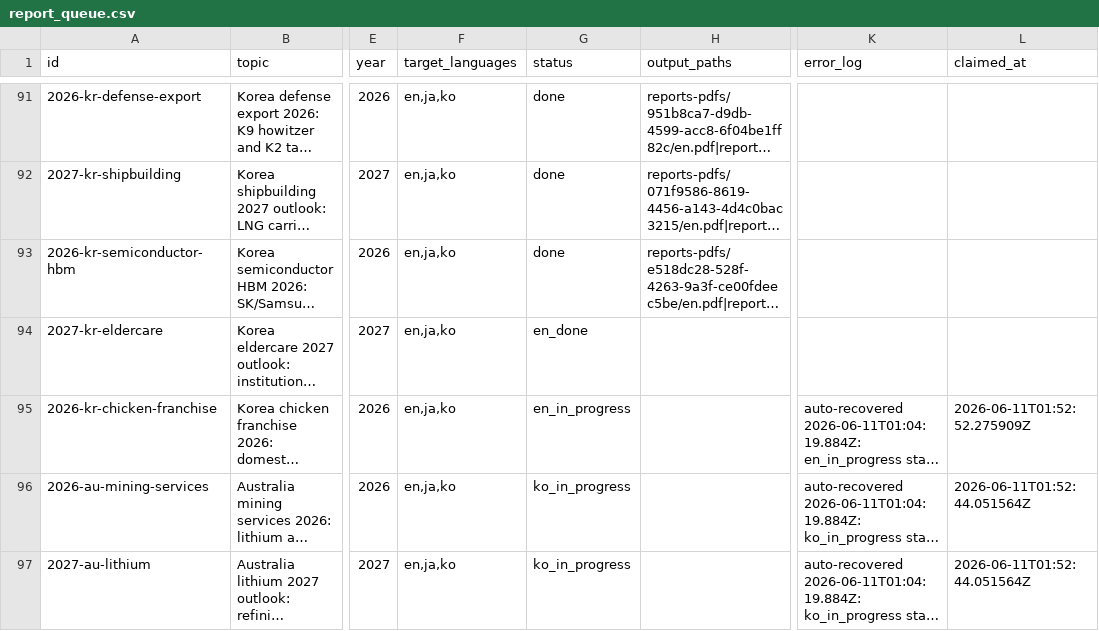
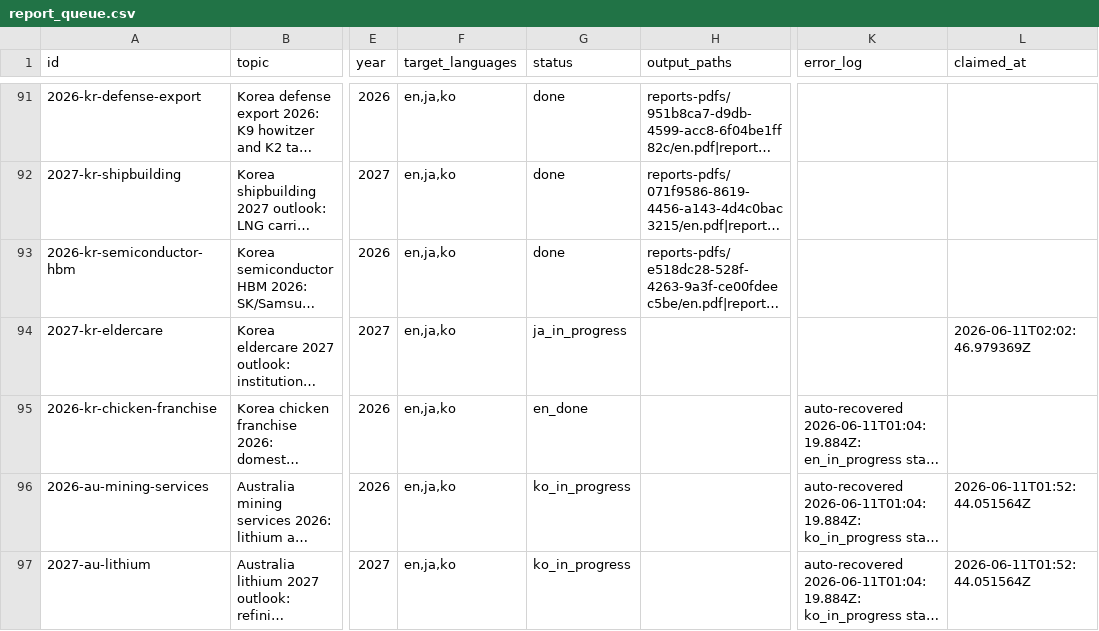
Before and after one commit to henryvn2004-arch/kira-research, a CSV file: data/report_queue.csv, drawn as a sheet; only a part is shown, gaps mark what is left out; long unchanged cells end in …; the diff names each change by its address in the sheet, - before the commit and + after, or states it on an @@ line.

Commit message:
batch: claim kr-eldercare 2027 for JA translation

```diff
--- a/data/report_queue.csv
+++ b/data/report_queue.csv
-G94 (status): en_done
+G94 (status): ja_in_progress
-L94 (claimed_at): (empty)
+L94 (claimed_at): 2026-06-11T02:02:46.979369Z
-G95 (status): en_in_progress
+G95 (status): en_done
-L95 (claimed_at): 2026-06-11T01:52:52.275909Z
+L95 (claimed_at): (empty)
```
Also changed, not shown: 1 other file.
